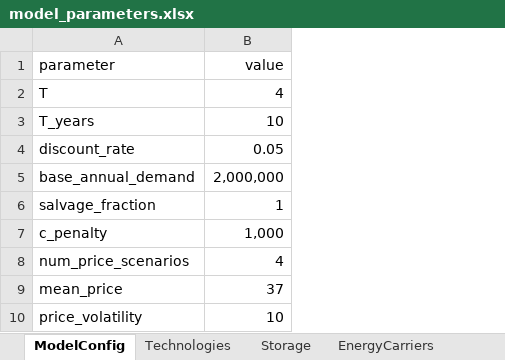
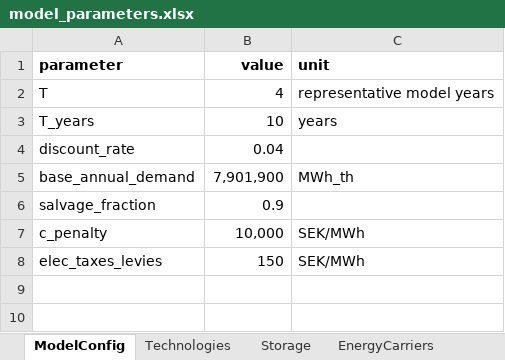
Before and after one commit to alikoek/DH-Capacity-Expansion, an Excel workbook: data/model_parameters.xlsx, sheet ModelConfig, drawn as a sheet; values as stored, in another font and other column widths than the file's, no borders; removed rows and columns are numbered as before the commit, all else as after; the diff names each change by its address in the sheet, - before the commit and + after, or states it on an @@ line.

Commit message:
adapt the model setup for Stockholm: - add electricity price data handling - update model parameters for multi-scenario pricing

```diff
--- a/data/model_parameters.xlsx (sheet ModelConfig)
+++ b/data/model_parameters.xlsx (sheet ModelConfig)
+column C (unit), rows 2-7: representative model years | years |  | MWh_th |  | SEK/MWh
-A1:B1 bold: off
+A1:B1 bold: on
-B4 (value): 0.05
+B4 (value): 0.04
-B5 (value): 2,000,000
+B5 (value): 7,901,900
-B6 (value): 1
+B6 (value): 0.9
-B7 (value): 1,000
+B7 (value): 10,000
-row 8: num_price_scenarios | 4
-row 9: mean_price | 37
-row 10: price_volatility | 10
+row 8: elec_taxes_levies | 150 | SEK/MWh
```
Also changed, not shown: sheet Technologies, sheet EnergyPriceMap, sheet CarbonTrajectories, sheet DemandUncertainty, sheet EnergyCarriers, sheet Storage, 2 more sheets, other sheet tabs, 5 other files.
